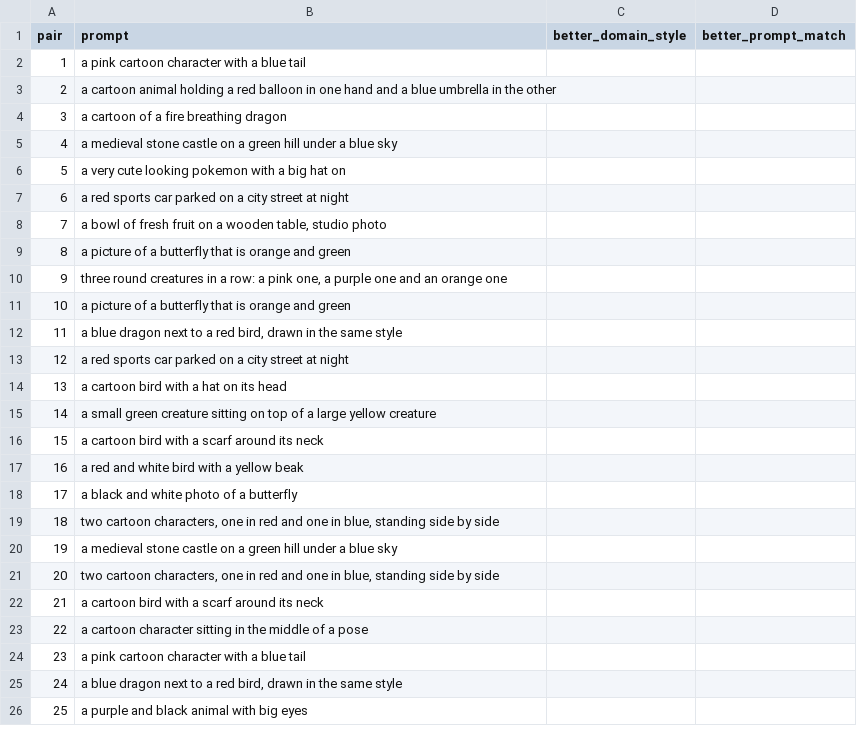
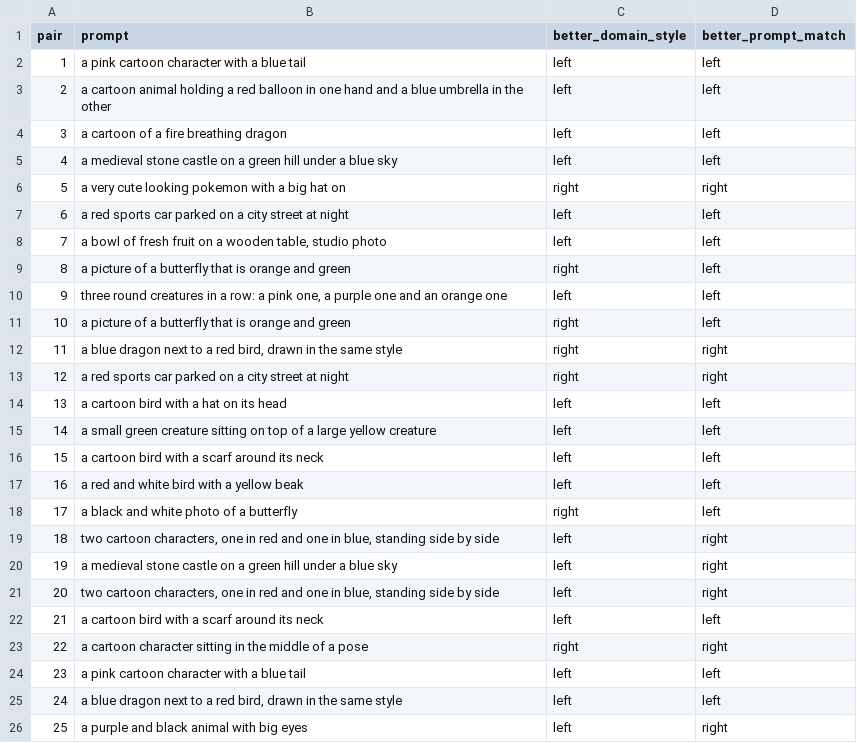
Before and after one commit to SawantTej2912/data266-lab2-team33, a CSV file: outputs/shriram/part2/human_eval/ratings/ratings_Shriram.csv, drawn as a sheet.

```diff
--- a/outputs/shriram/part2/human_eval/ratings/ratings_Shriram.csv
+++ b/outputs/shriram/part2/human_eval/ratings/ratings_Shriram.csv
@@ -1,26 +1,26 @@
 pair,prompt,better_domain_style,better_prompt_match
-1,a pink cartoon character with a blue tail,,
-2,a cartoon animal holding a red balloon in one hand and a blue umbrella in the other,,
-3,a cartoon of a fire breathing dragon,,
-4,a medieval stone castle on a green hill under a blue sky,,
-5,a very cute looking pokemon with a big hat on,,
-6,a red sports car parked on a city street at night,,
-7,"a bowl of fresh fruit on a wooden table, studio photo",,
-8,a picture of a butterfly that is orange and green,,
-9,"three round creatures in a row: a pink one, a purple one and an orange one",,
-10,a picture of a butterfly that is orange and green,,
-11,"a blue dragon next to a red bird, drawn in the same style",,
-12,a red sports car parked on a city street at night,,
-13,a cartoon bird with a hat on its head,,
-14,a small green creature sitting on top of a large yellow creature,,
-15,a cartoon bird with a scarf around its neck,,
-16,a red and white bird with a yellow beak,,
-17,a black and white photo of a butterfly,,
-18,"two cartoon characters, one in red and one in blue, standing side by side",,
-19,a medieval stone castle on a green hill under a blue sky,,
-20,"two cartoon characters, one in red and one in blue, standing side by side",,
-21,a cartoon bird with a scarf around its neck,,
-22,a cartoon character sitting in the middle of a pose,,
-23,a pink cartoon character with a blue tail,,
-24,"a blue dragon next to a red bird, drawn in the same style",,
-25,a purple and black animal with big eyes,,
+1,a pink cartoon character with a blue tail,left,left
+2,a cartoon animal holding a red balloon in one hand and a blue umbrella in the other,left,left
+3,a cartoon of a fire breathing dragon,left,left
+4,a medieval stone castle on a green hill under a blue sky,left,left
+5,a very cute looking pokemon with a big hat on,right,right
+6,a red sports car parked on a city street at night,left,left
+7,"a bowl of fresh fruit on a wooden table, studio photo",left,left
+8,a picture of a butterfly that is orange and green,right,left
+9,"three round creatures in a row: a pink one, a purple one and an orange one",left,left
+10,a picture of a butterfly that is orange and green,right,left
+11,"a blue dragon next to a red bird, drawn in the same style",right,right
+12,a red sports car parked on a city street at night,right,right
+13,a cartoon bird with a hat on its head,left,left
+14,a small green creature sitting on top of a large yellow creature,left,left
+15,a cartoon bird with a scarf around its neck,left,left
+16,a red and white bird with a yellow beak,left,left
+17,a black and white photo of a butterfly,right,left
+18,"two cartoon characters, one in red and one in blue, standing side by side",left,right
+19,a medieval stone castle on a green hill under a blue sky,left,right
+20,"two cartoon characters, one in red and one in blue, standing side by side",left,right
+21,a cartoon bird with a scarf around its neck,left,left
+22,a cartoon character sitting in the middle of a pose,right,right
+23,a pink cartoon character with a blue tail,left,left
+24,"a blue dragon next to a red bird, drawn in the same style",left,left
+25,a purple and black animal with big eyes,left,right
```
